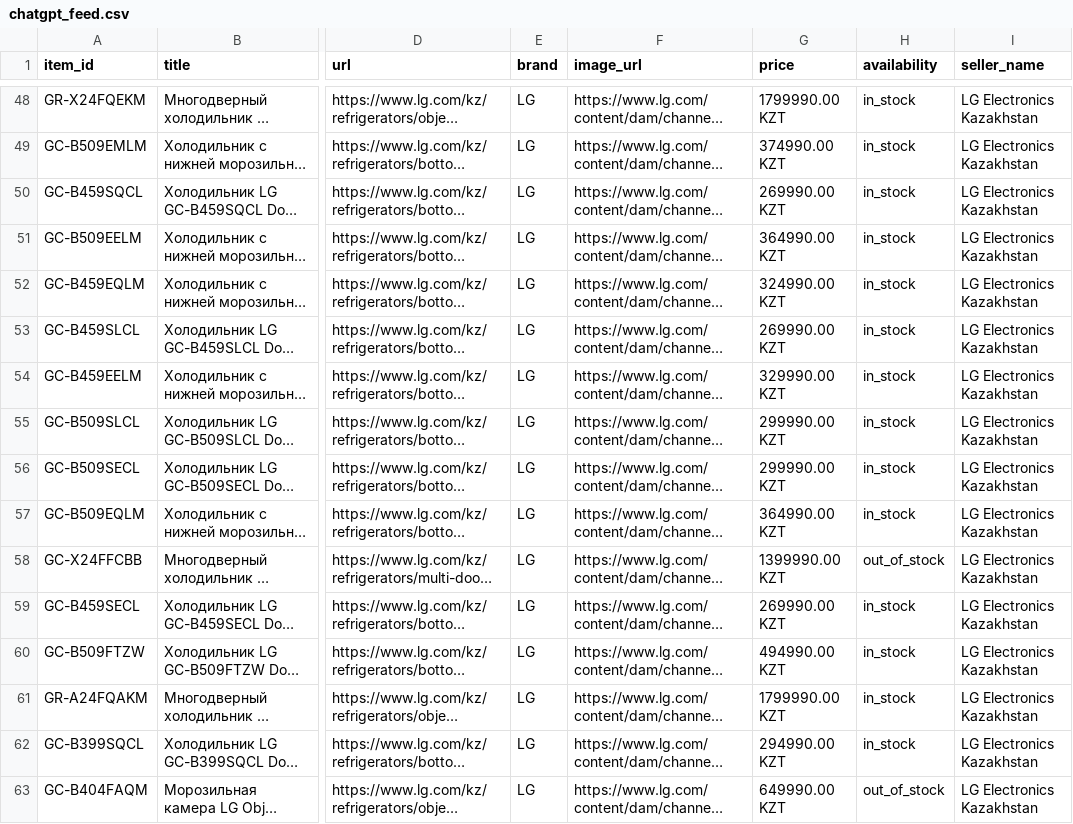
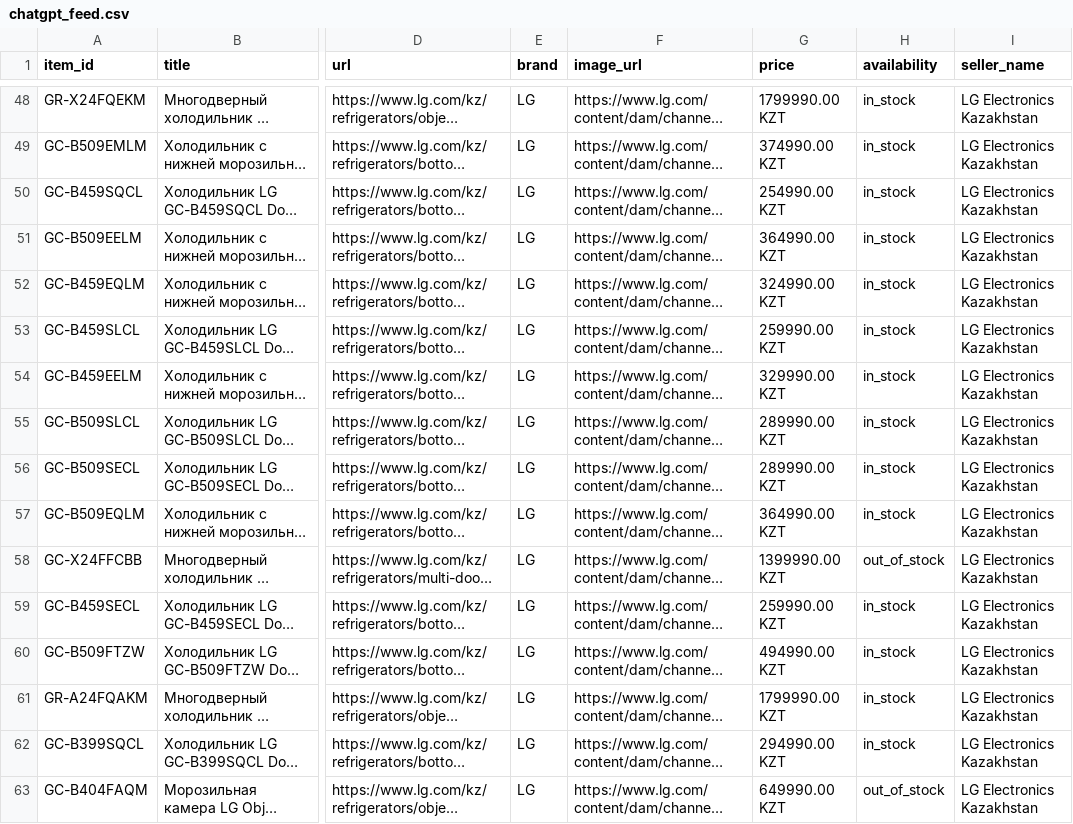
Before and after one commit to Midor1y/lg_feeds, a CSV file: chatgpt_feed.csv, drawn as a sheet; only a part is shown, gaps mark what is left out; long unchanged cells end in …; the diff covers the shown part only; the diff names each change by its address in the sheet, - before the commit and + after, or states it on an @@ line.

Commit message:
Update ChatGPT feed [2026-11-28 00:47]

```diff
--- a/chatgpt_feed.csv
+++ b/chatgpt_feed.csv
-G50 (price): 269990.00 KZT
+G50 (price): 254990.00 KZT
-G53 (price): 269990.00 KZT
+G53 (price): 259990.00 KZT
-G55:G56 (price): 299990.00 KZT
+G55:G56 (price): 289990.00 KZT
-G59 (price): 269990.00 KZT
+G59 (price): 259990.00 KZT
```
Also changed, not shown: 3 moved rows and 14 edited cells elsewhere in this file.
